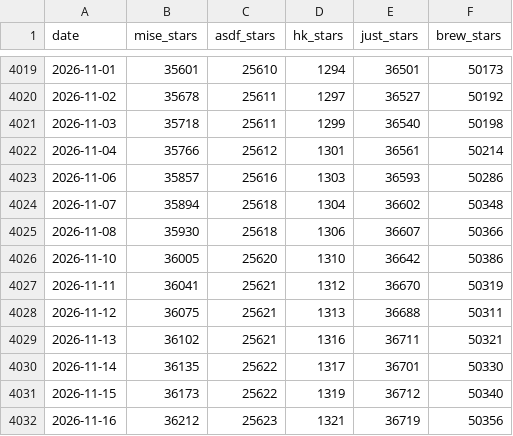
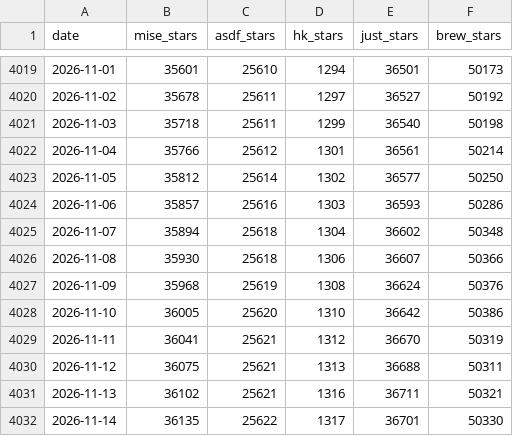
Before and after one commit to jdx/mise-analytics, a CSV file: competitors.csv, drawn as a sheet; only a part is shown, gaps mark what is left out; the shorter side is filled out with more unchanged rows.

```diff
--- a/competitors.csv
+++ b/competitors.csv
@@ -4022,2 +4022,3 @@ date,mise_stars,asdf_stars,hk_stars,just_stars,brew_stars
 2026-11-04,35766,25612,1301,36561,50214
+2026-11-05,35812,25614,1302,36577,50250
 2026-11-06,35857,25616,1303,36593,50286
@@ -4025,2 +4026,3 @@ date,mise_stars,asdf_stars,hk_stars,just_stars,brew_stars
 2026-11-08,35930,25618,1306,36607,50366
+2026-11-09,35968,25619,1308,36624,50376
 2026-11-10,36005,25620,1310,36642,50386
```
Also changed, not shown: mise.csv, 1 other file.
